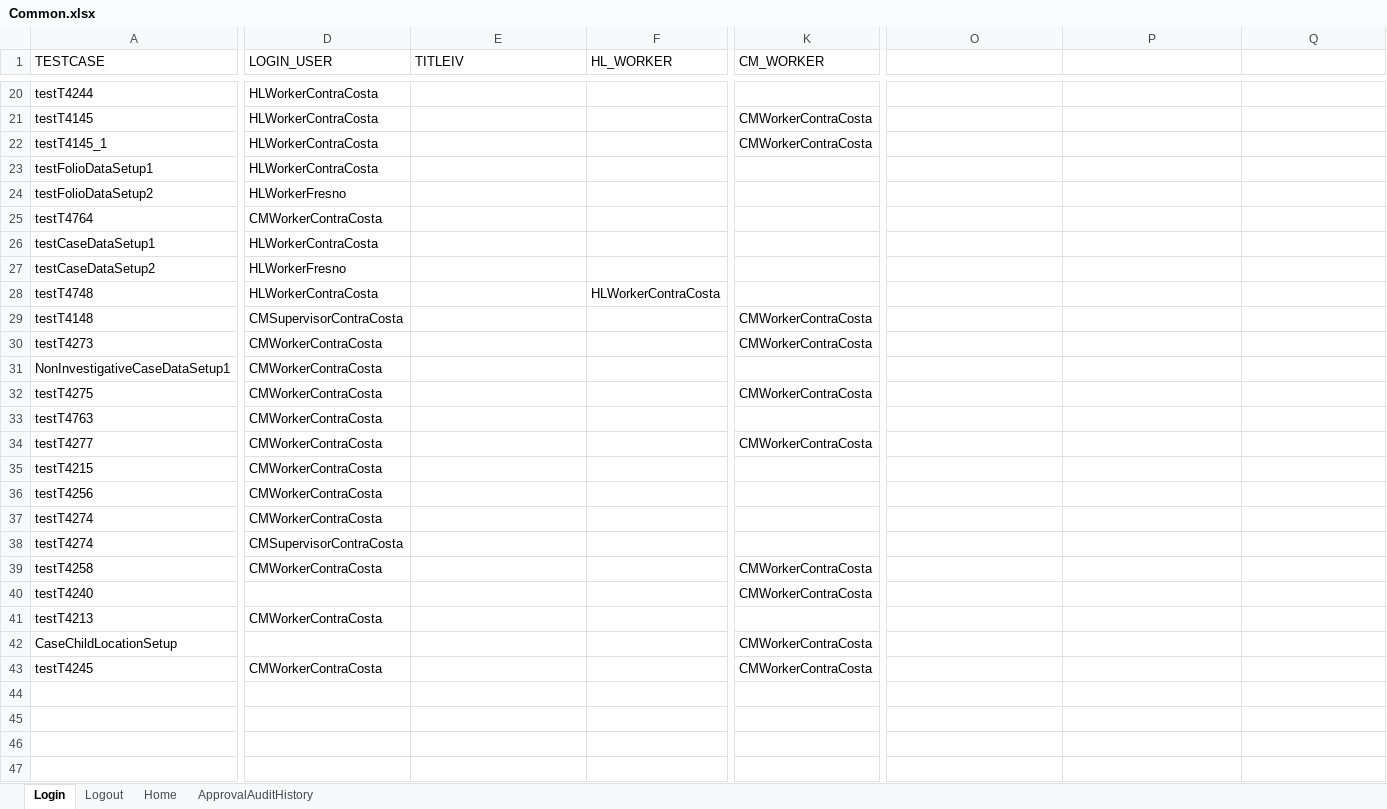
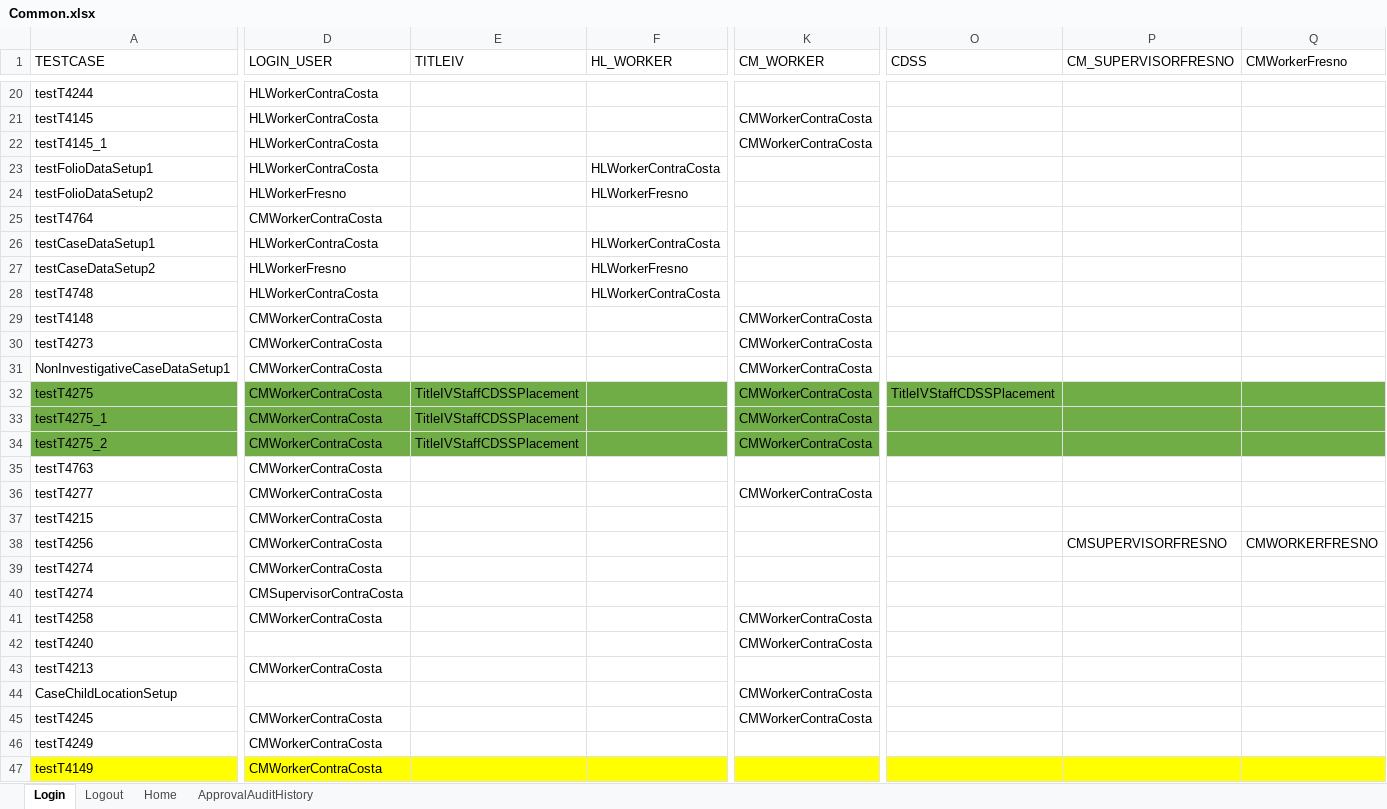
Before and after one commit to priya-singh4/POMExcelData, an Excel workbook: Common.xlsx, sheet Login, drawn as a sheet; only a part is shown, gaps mark what is left out; values as stored, in another font and other column widths than the file's, no borders; addresses are those after the commit; rows hold the shown columns only; the diff covers the shown part only; the diff names each change by its address in the sheet, - before the commit and + after, or states it on an @@ line.

```diff
--- a/Common.xlsx (sheet Login)
+++ b/Common.xlsx (sheet Login)
-O1: (empty)
+O1: CDSS
-P1: (empty)
+P1: CM_SUPERVISORFRESNO
-Q1: (empty)
+Q1: CMWorkerFresno
-F23 (HL_WORKER): (empty)
+F23 (HL_WORKER): HLWorkerContraCosta
-F24 (HL_WORKER): (empty)
+F24 (HL_WORKER): HLWorkerFresno
-F26 (HL_WORKER): (empty)
+F26 (HL_WORKER): HLWorkerContraCosta
-F27 (HL_WORKER): (empty)
+F27 (HL_WORKER): HLWorkerFresno
-D29 (LOGIN_USER): CMSupervisorContraCosta
+D29 (LOGIN_USER): CMWorkerContraCosta
-K31 (CM_WORKER): (empty)
+K31 (CM_WORKER): CMWorkerContraCosta
-A32:K32 fill: none
+A32:K32 fill: #70AD47
-E32 (TITLEIV): (empty)
+E32 (TITLEIV): TitleIVStaffCDSSPlacement
-O32 (CDSS): (empty)
+O32 (CDSS): TitleIVStaffCDSSPlacement
-O32:Q32 fill: none
+O32:Q32 fill: #70AD47
+row 33: testT4275_1 | CMWorkerContraCosta | TitleIVStaffCDSSPlacement |  | CMWorkerContraCosta
+row 34: testT4275_2 | CMWorkerContraCosta | TitleIVStaffCDSSPlacement |  | CMWorkerContraCosta
-P38 (CM_SUPERVISORFRESNO): (empty)
+P38 (CM_SUPERVISORFRESNO): CMSUPERVISORFRESNO
-Q38 (CMWorkerFresno): (empty)
+Q38 (CMWorkerFresno): CMWORKERFRESNO
+row 46: testT4249 | CMWorkerContraCosta
+row 47: testT4149 | CMWorkerContraCosta
```
Also changed, not shown: 1 edited cell and cell formats elsewhere in this sheet, sheet Home, sheet Logout.
